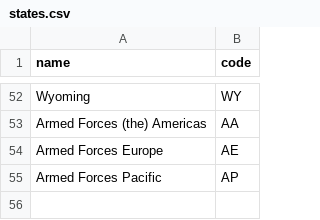
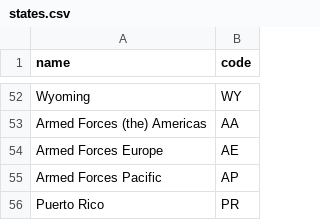
Before and after one commit to brentonklassen/Snail, a CSV file: modules/validate/states.csv, drawn as a sheet; only a part is shown, gaps mark what is left out; the diff names each change by its address in the sheet, - before the commit and + after, or states it on an @@ line.

```diff
--- a/modules/validate/states.csv
+++ b/modules/validate/states.csv
+row 56: Puerto Rico | PR
```
Also changed, not shown: 5 other files.
